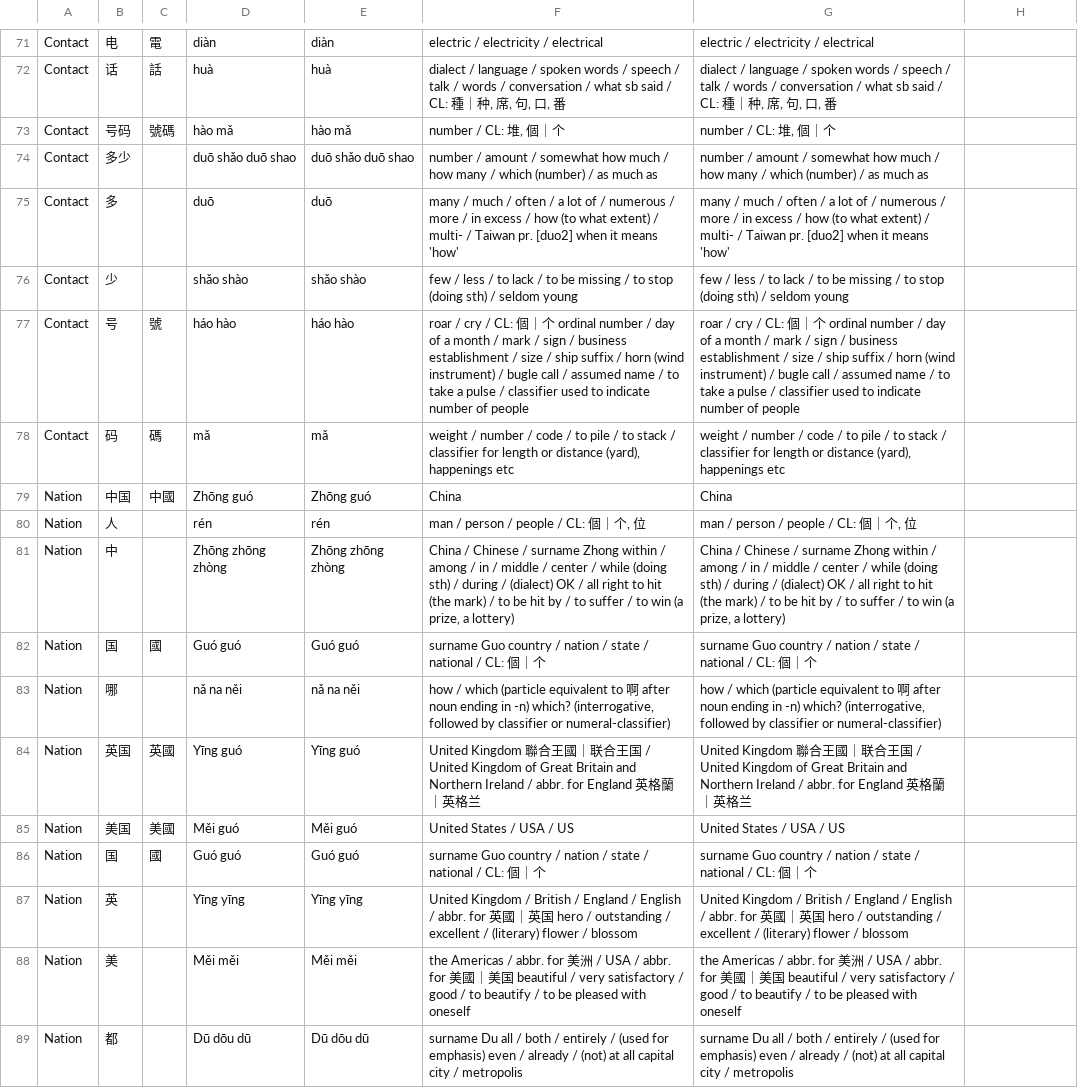
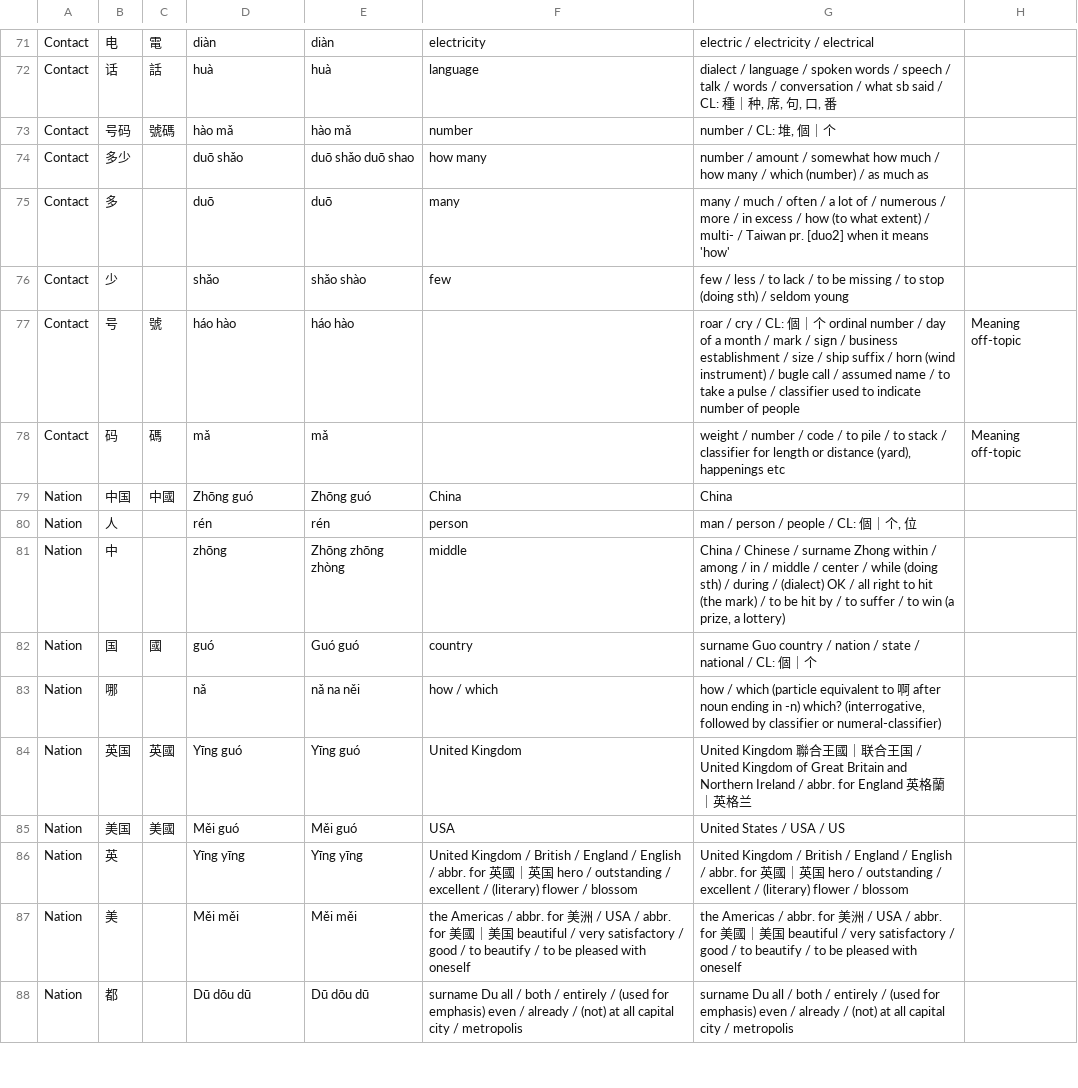
Before and after one commit to anki-decks/anki-deck-for-duolingo-chinese, a TSV file: words.tsv, drawn as a sheet; only a part is shown, gaps mark what is left out; the diff covers the shown part only; the diff names each change by its address in the sheet, - before the commit and + after, or states it on an @@ line.

```diff
--- a/words.tsv
+++ b/words.tsv
-F71: electric / electricity / electrical
+F71: electricity
-F72: dialect / language / spoken words / speech / talk / words / conversation / what sb said / CL: 種｜种, 席, 句, 口, 番
+F72: language
-F73: number / CL: 堆, 個｜个
+F73: number
-D74: duō shǎo duō shao
+D74: duō shǎo
-F74: number / amount / somewhat how much / how many / which (number) / as much as
+F74: how many
-F75: many / much / often / a lot of / numerous / more / in excess / how (to what extent) / multi- / Taiwan pr. [duo2] when it means 'how'
+F75: many
-D76: shǎo shào
+D76: shǎo
-F76: few / less / to lack / to be missing / to stop (doing sth) / seldom young
+F76: few
-F77: roar / cry / CL: 個｜个 ordinal number / day of a month / mark / sign / business establishment / size / ship suffix / horn (wind instrument) / bugle call / assumed name / to take a pulse / classifier used to indicate number of people
+F77: (empty)
-H77:H78: (empty)
+H77:H78: Meaning off-topic
-F78: weight / number / code / to pile / to stack / classifier for length or distance (yard), happenings etc
+F78: (empty)
-F80: man / person / people / CL: 個｜个, 位
+F80: person
-D81: Zhōng zhōng zhòng
+D81: zhōng
-F81: China / Chinese / surname Zhong within / among / in / middle / center / while (doing sth) / during / (dialect) OK / all right to hit (the mark) / to be hit by / to suffer / to win (a prize, a lottery)
+F81: middle
-D82: Guó guó
+D82: guó
-F82: surname Guo country / nation / state / national / CL: 個｜个
+F82: country
-D83: nǎ na něi
+D83: nǎ
-F83: …/ which (particle equivalent to 啊 after noun ending in -n) which? (interrogative, followed by classifier or numeral-classifier)
+F83: …/ which
-F84: United Kingdom 聯合王國｜联合王国 / United Kingdom of Great Britain and Northern Ireland / abbr. for England 英格蘭｜英格兰
+F84: United Kingdom
-F85: United States / USA / US
+F85: USA
-row 86: Nation | 国 | 國 | Guó guó | Guó guó | surname Guo country / nation / state / national / CL: 個｜个 | surname Guo country / nation / state / national / CL: 個｜个
```
Also changed, not shown: 34 edited cells elsewhere in this file.
